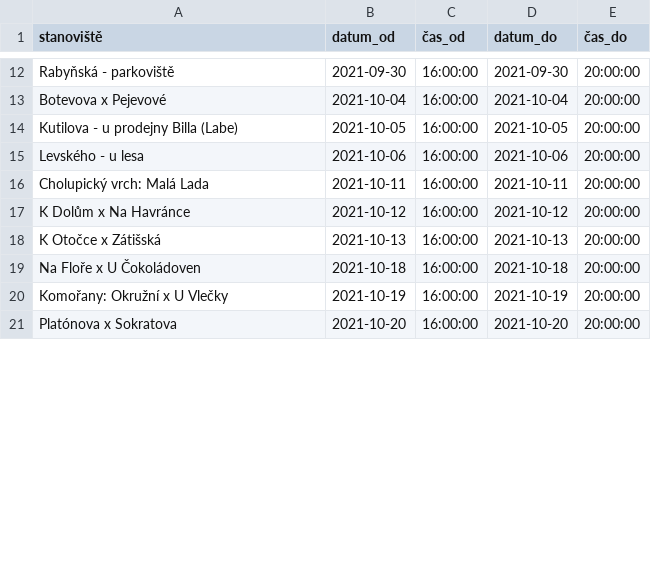
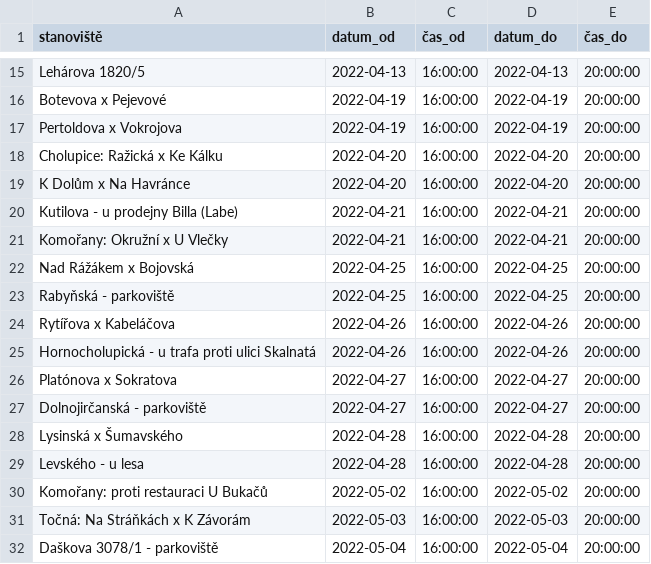
Before and after one commit to janadamec1/dvanactka, a CSV file: test_files/vok_vok_od.csv, drawn as a sheet; only a part is shown, gaps mark what is left out; removed rows and columns are numbered as before the commit, all else as after; the diff covers the shown part only; the diff names each change by its address in the sheet, - before the commit and + after, or states it on an @@ line.

```diff
--- a/test_files/vok_vok_od.csv
+++ b/test_files/vok_vok_od.csv
-A15 (stanoviště): Rabyňská - parkoviště
+A15 (stanoviště): Lehárova 1820/5
-B15 (datum_od): 2021-09-30
+B15 (datum_od): 2022-04-13
-D15 (datum_do): 2021-09-30
+D15 (datum_do): 2022-04-13
-B16 (datum_od): 2021-10-04
+B16 (datum_od): 2022-04-19
-D16 (datum_do): 2021-10-04
+D16 (datum_do): 2022-04-19
-A17 (stanoviště): Kutilova - u prodejny Billa (Labe)
+A17 (stanoviště): Pertoldova x Vokrojova
-B17 (datum_od): 2021-10-05
+B17 (datum_od): 2022-04-19
-D17 (datum_do): 2021-10-05
+D17 (datum_do): 2022-04-19
-A18 (stanoviště): Levského - u lesa
+A18 (stanoviště): Cholupice: Ražická x Ke Kálku
-B18 (datum_od): 2021-10-06
+B18 (datum_od): 2022-04-20
-D18 (datum_do): 2021-10-06
+D18 (datum_do): 2022-04-20
-row 16: Cholupický vrch: Malá Lada | 2021-10-11 | 16:00:00 | 2021-10-11 | 20:00:00
-B19 (datum_od): 2021-10-12
+B19 (datum_od): 2022-04-20
-D19 (datum_do): 2021-10-12
+D19 (datum_do): 2022-04-20
-row 18: K Otočce x Zátišská | 2021-10-13 | 16:00:00 | 2021-10-13 | 20:00:00
-A20 (stanoviště): Na Floře x U Čokoládoven
+A20 (stanoviště): Kutilova - u prodejny Billa (Labe)
-B20 (datum_od): 2021-10-18
+B20 (datum_od): 2022-04-21
-D20 (datum_do): 2021-10-18
+D20 (datum_do): 2022-04-21
-B21 (datum_od): 2021-10-19
+B21 (datum_od): 2022-04-21
-D21 (datum_do): 2021-10-19
+D21 (datum_do): 2022-04-21
+row 22: Nad Rážákem x Bojovská | 2022-04-25 | 16:00:00 | 2022-04-25 | 20:00:00
+row 23: Rabyňská - parkoviště | 2022-04-25 | 16:00:00 | 2022-04-25 | 20:00:00
+row 24: Rytířova x Kabeláčova | 2022-04-26 | 16:00:00 | 2022-04-26 | 20:00:00
+row 25: Hornocholupická - u trafa proti ulici Skalnatá | 2022-04-26 | 16:00:00 | 2022-04-26 | 20:00:00
-B26 (datum_od): 2021-10-20
+B26 (datum_od): 2022-04-27
-D26 (datum_do): 2021-10-20
+D26 (datum_do): 2022-04-27
+row 27: Dolnojirčanská - parkoviště | 2022-04-27 | 16:00:00 | 2022-04-27 | 20:00:00
+row 28: Lysinská x Šumavského | 2022-04-28 | 16:00:00 | 2022-04-28 | 20:00:00
+row 29: Levského - u lesa | 2022-04-28 | 16:00:00 | 2022-04-28 | 20:00:00
+row 30: Komořany: proti restauraci U Bukačů | 2022-05-02 | 16:00:00 | 2022-05-02 | 20:00:00
+row 31: Točná: Na Stráňkách x K Závorám | 2022-05-03 | 16:00:00 | 2022-05-03 | 20:00:00
+row 32: Daškova 3078/1 - parkoviště | 2022-05-04 | 16:00:00 | 2022-05-04 | 20:00:00
```
Also changed, not shown: 7 added rows, 2 removed rows and 56 edited cells elsewhere in this file, test_files/vok_bio_od.csv, 2 other files.
